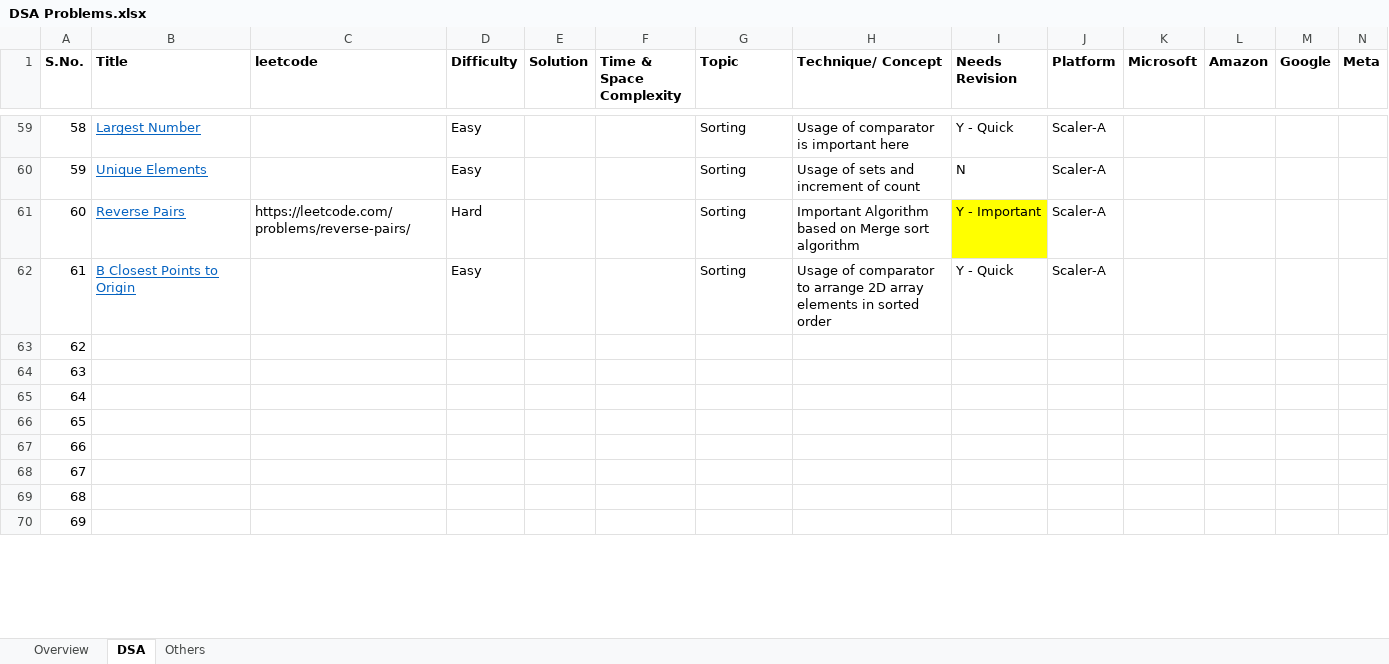
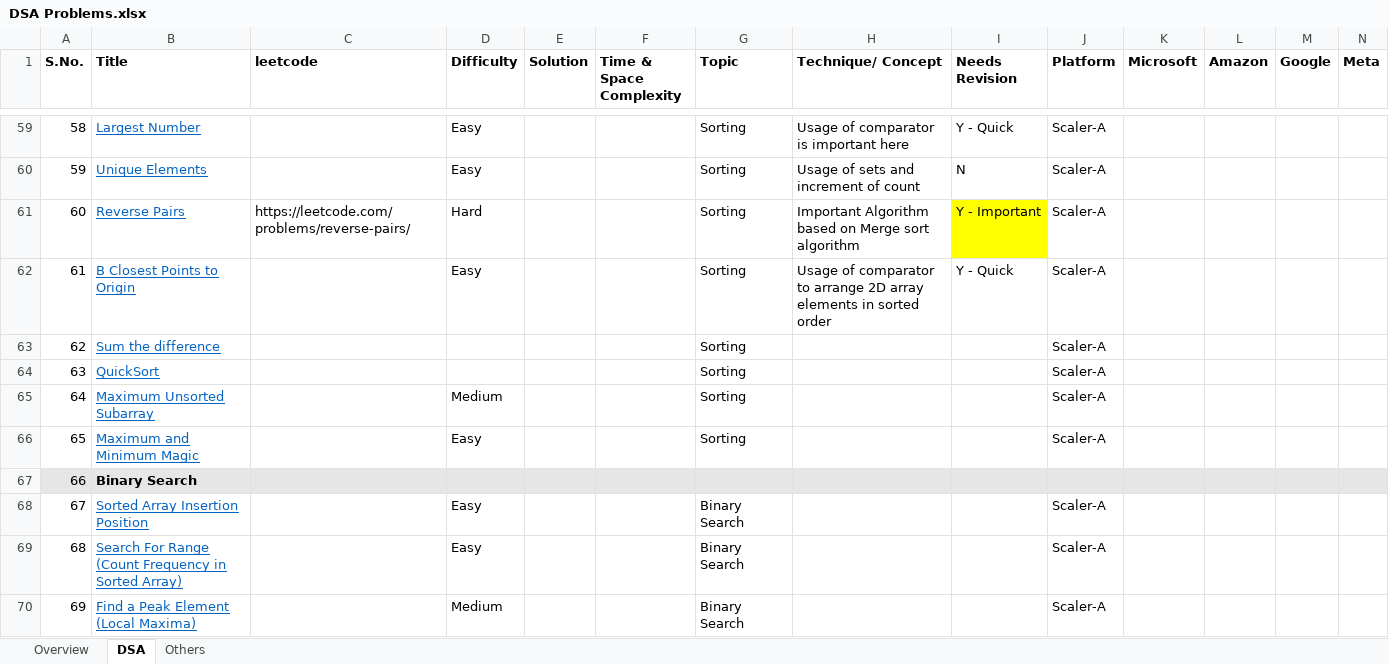
Before and after one commit to ishan-aggarwal/scaler-oct21, an Excel workbook: DSA Problems.xlsx, sheet DSA, drawn as a sheet; only a part is shown, gaps mark what is left out; values as stored, in another font and other column widths than the file's, no borders; charts and pictures not drawn; the diff covers the shown part only; the diff names each change by its address in the sheet, - before the commit and + after, or states it on an @@ line.

Commit message:
binary search and sorting
binary search and sorting

```diff
--- a/DSA Problems.xlsx (sheet DSA)
+++ b/DSA Problems.xlsx (sheet DSA)
-B63 (Title): (empty)
+B63 (Title): Sum the difference
-G63:G66 (Topic): (empty)
+G63:G66 (Topic): Sorting
-J63:J66 (Platform): (empty)
+J63:J66 (Platform): Scaler-A
-B64 (Title): (empty)
+B64 (Title): QuickSort
-B65 (Title): (empty)
+B65 (Title): Maximum Unsorted Subarray
-D65 (Difficulty): (empty)
+D65 (Difficulty): Medium
-B66 (Title): (empty)
+B66 (Title): Maximum and Minimum Magic
-D66 (Difficulty): (empty)
+D66 (Difficulty): Easy
-A67:N67 fill: none
+A67:N67 fill: #E7E6E6
-B67 (Title): (empty)
+B67 (Title): Binary Search
-B68 (Title): (empty)
+B68 (Title): Sorted Array Insertion Position
-D68:D69 (Difficulty): (empty)
+D68:D69 (Difficulty): Easy
-G68:G70 (Topic): (empty)
+G68:G70 (Topic): Binary Search
-J68:J70 (Platform): (empty)
+J68:J70 (Platform): Scaler-A
-B69 (Title): (empty)
+B69 (Title): Search For Range (Count Frequency in Sorted Array)
-B70 (Title): (empty)
+B70 (Title): Find a Peak Element (Local Maxima)
-D70 (Difficulty): (empty)
+D70 (Difficulty): Medium
```
Also changed, not shown: 25 edited cells and cell formats elsewhere in this sheet, charts or pictures, 18 other files.
